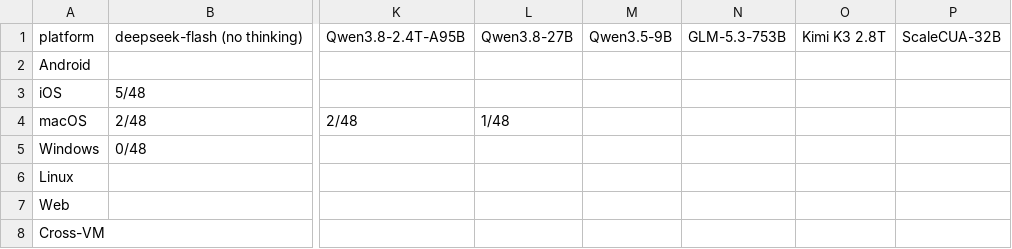
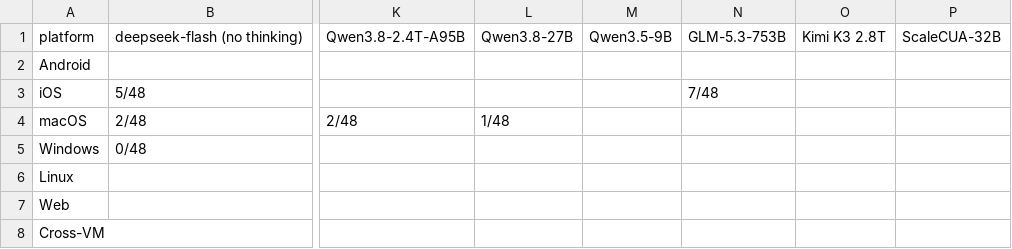
Before and after one commit to OS-Copilot/OS-Omni, a CSV file: platform_summary.csv, drawn as a sheet; only a part is shown, gaps mark what is left out; the diff names each change by its address in the sheet, - before the commit and + after, or states it on an @@ line.

```diff
--- a/platform_summary.csv
+++ b/platform_summary.csv
-N3: (empty)
+N3: 7/48
```
Also changed, not shown: task_results.csv, 2 other files.
